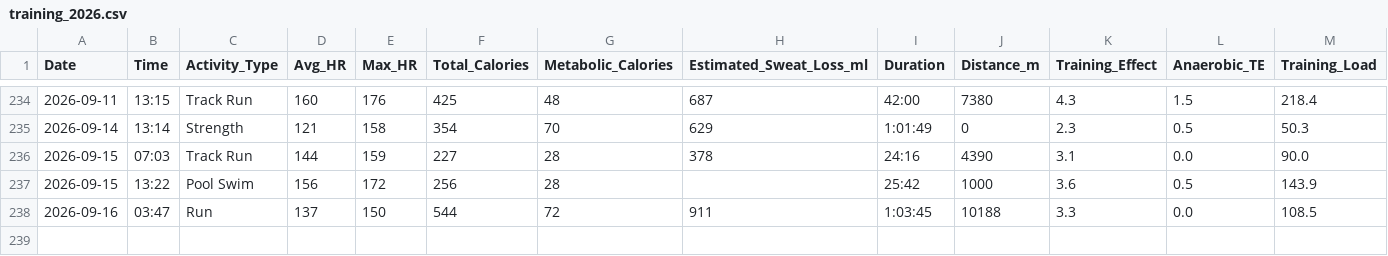
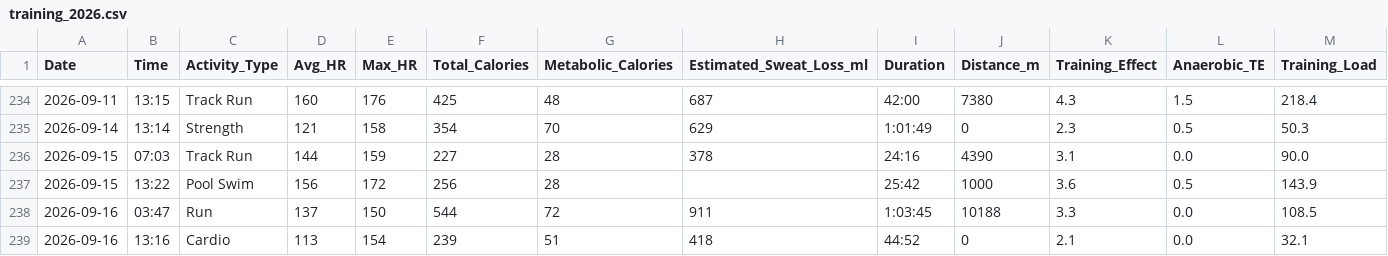
Before and after one commit to kaevinlaw/health_track, a CSV file: training_2026.csv, drawn as a sheet; only a part is shown, gaps mark what is left out; rows hold the shown columns only; the diff names each change by its address in the sheet, - before the commit and + after, or states it on an @@ line.

```diff
--- a/training_2026.csv
+++ b/training_2026.csv
+row 239: 2026-09-16 | 13:16 | Cardio | 113 | 154 | 239 | 51 | 418 | 44:52 | 0 | 2.1 | 0.0 | 32.1
```
Also changed, not shown: food.csv.
